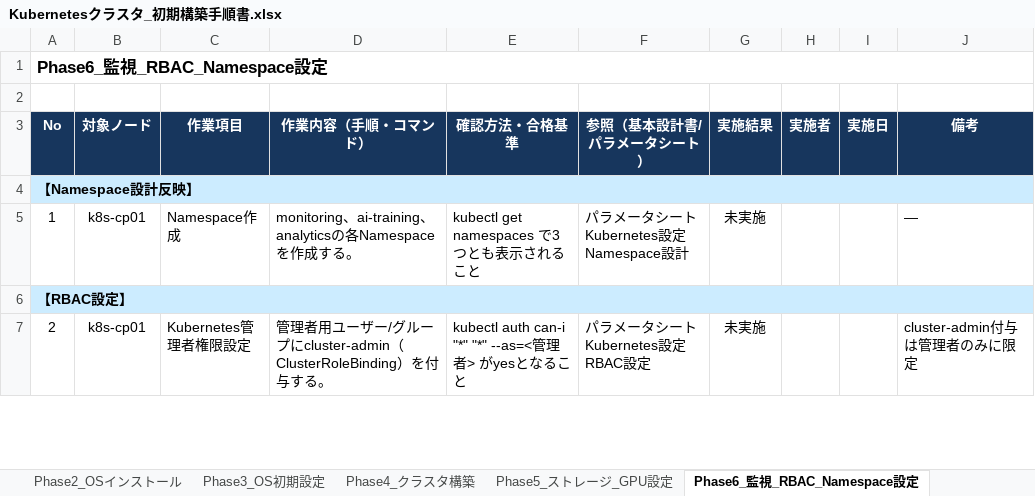
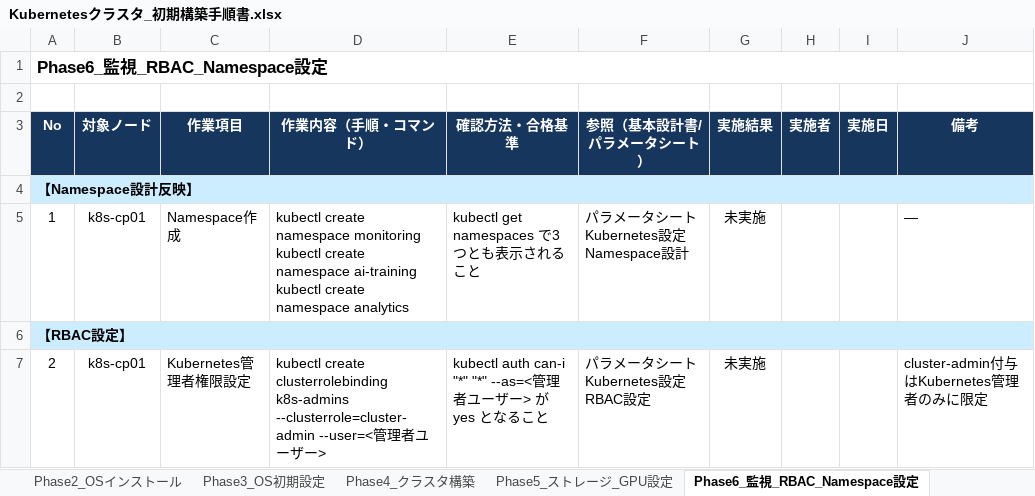
Before and after one commit to yktashiro2/aap, an Excel workbook: docs/Kubernetesクラスタ_初期構築手順書.xlsx, sheet Phase6_監視_RBAC_Namespace設定, drawn as a sheet; only a part is shown; values as stored, in another font and other column widths than the file's, no borders; ↵ is a line break in a cell; the diff covers the shown part only; the diff names each change by its address in the sheet, - before the commit and + after, or states it on an @@ line.

```diff
--- a/docs/Kubernetesクラスタ_初期構築手順書.xlsx (sheet Phase6_監視_RBAC_Namespace設定)
+++ b/docs/Kubernetesクラスタ_初期構築手順書.xlsx (sheet Phase6_監視_RBAC_Namespace設定)
-D5 (作業内容（手順・コマンド）): monitoring、ai-training、analyticsの各Namespaceを作成する。
+D5 (作業内容（手順・コマンド）): kubectl create namespace monitoring ↵ kubectl create namespace ai-training ↵ kubectl create namespace analytics
-D7 (作業内容（手順・コマンド）): 管理者用ユーザー/グループにcluster-admin（ClusterRoleBinding）を付与する。
+D7 (作業内容（手順・コマンド）): kubectl create clusterrolebinding k8s-admins --clusterrole=cluster-admin --user=<管理者ユーザー>
-E7 (確認方法・合格基準): …理者> がyesと…
+E7 (確認方法・合格基準): …理者ユーザー> が yes と…
-J7 (備考): cluster-admin付与は管理者のみに限定
+J7 (備考): cluster-admin付与はKubernetes管理者のみに限定
```
Also changed, not shown: 1 added row, 15 edited cells and row numbers in column A elsewhere in this sheet, sheet Phase4_クラスタ構築, sheet Phase3_OS初期設定, sheet Phase5_ストレージ_GPU設定, sheet Phase1_事前準備, sheet Phase2_OSインストール, sheet Phase7_バックアップ設定, 3 more sheets.
